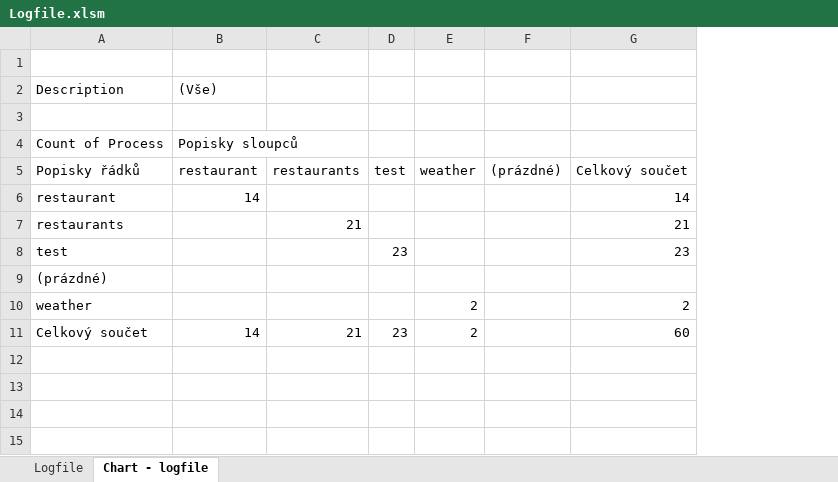
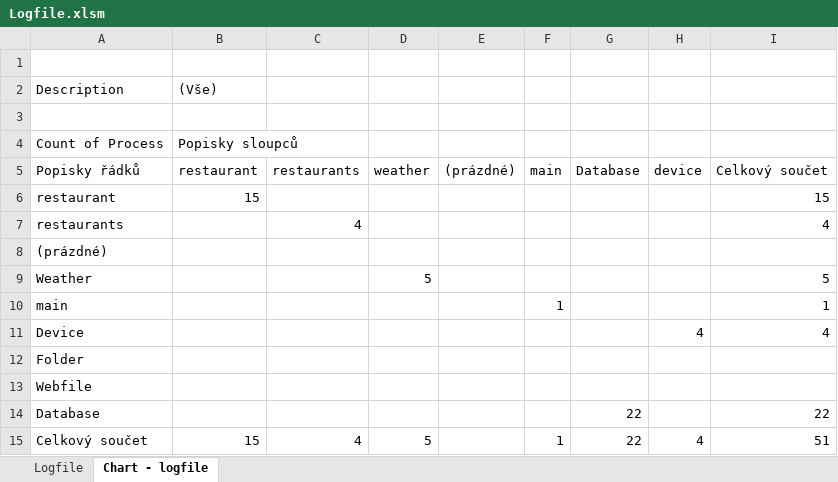
Before and after one commit to kubow/HAC, an Excel workbook: Multimedia/Logfile.xlsm, sheet Chart - logfile, drawn as a sheet; values as stored, in another font and other column widths than the file's, no borders; charts and pictures not drawn; removed rows and columns are numbered as before the commit, all else as after; the diff names each change by its address in the sheet, - before the commit and + after, or states it on an @@ line.

Commit message:
device testing serial connection

```diff
--- a/Multimedia/Logfile.xlsm (sheet Chart - logfile)
+++ b/Multimedia/Logfile.xlsm (sheet Chart - logfile)
-column D, row 5: test; row 11: 23
-column E, row 5: weather; rows 10-11: 2 | 2
+column D, rows 5-9: weather |  |  |  | 5; row 15: 5
-column G, rows 5-7: Celkový součet | 14 | 21; rows 10-11: 2 | 60
+column F, row 5: main; row 15: 1
+column G, row 5: Database; row 15: 22
+column H, row 5: device; row 15: 4
+column I, rows 5-9: Celkový součet | 15 | 4 |  | 5; row 15: 51
-B6: 14
+B6: 15
-C7: 21
+C7: 4
-row 8: test |  |  | 23 |  |  | 23
-A9: weather
+A9: Weather
+row 10: main |  |  |  |  | 1 |  |  | 1
+row 11: Device |  |  |  |  |  |  | 4 | 4
+row 12: Folder
+row 13: Webfile
+row 14: Database |  |  |  |  |  | 22 |  | 22
-B15: 14
+B15: 15
-C15: 21
+C15: 4
```
Also changed, not shown: sheet Logfile, charts or pictures, 6 other files.
